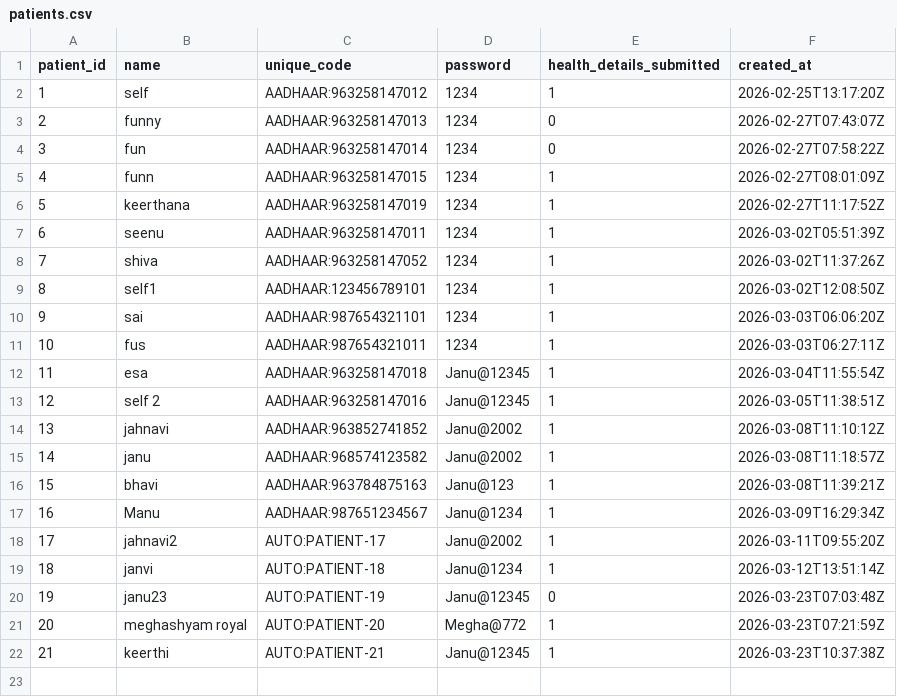
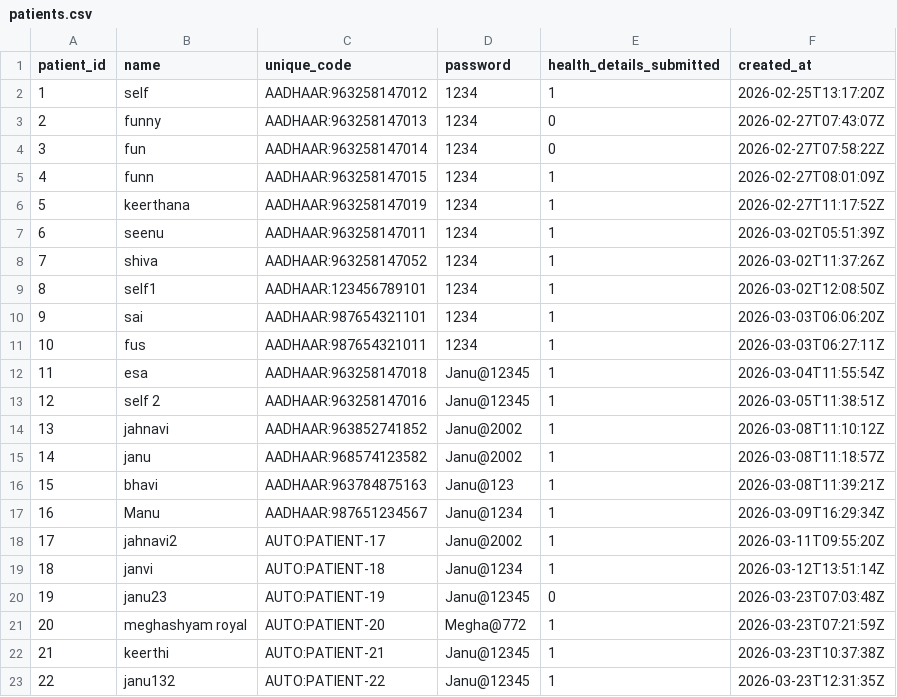
Before and after one commit to janubot21/AI-Powered-Medical-Appointment-Disease-Risk-Prediction-System, a CSV file: backend/datasets/patients.csv, drawn as a sheet; the diff names each change by its address in the sheet, - before the commit and + after, or states it on an @@ line.

```diff
--- a/backend/datasets/patients.csv
+++ b/backend/datasets/patients.csv
+row 23: 22 | janu132 | AUTO:PATIENT-22 | Janu@12345 | 1 | 2026-03-23T12:31:35Z
```
Also changed, not shown: backend/datasets/doctor_accounts.csv, backend/datasets/doctor_profiles.csv, 3 other files.
